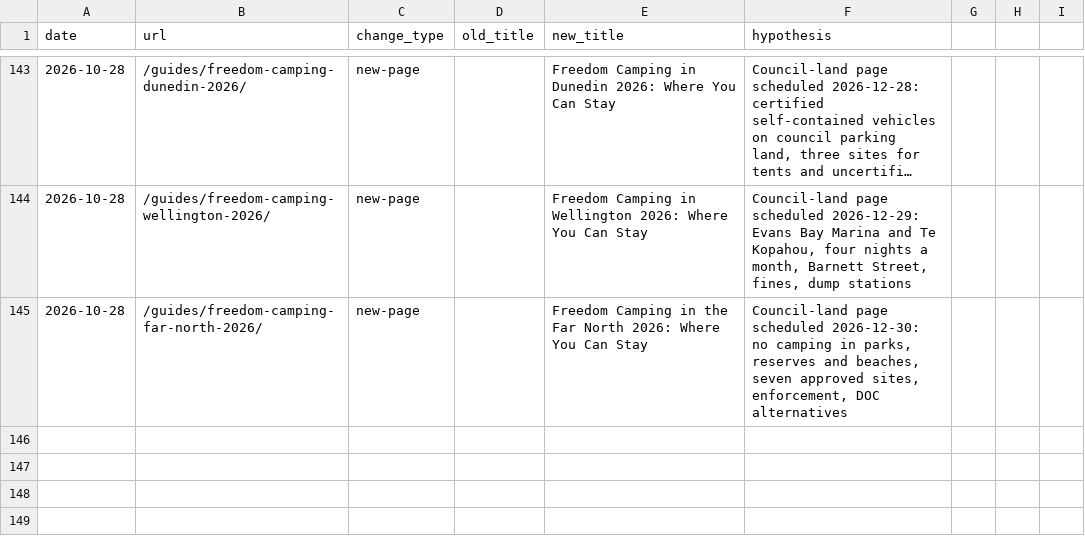
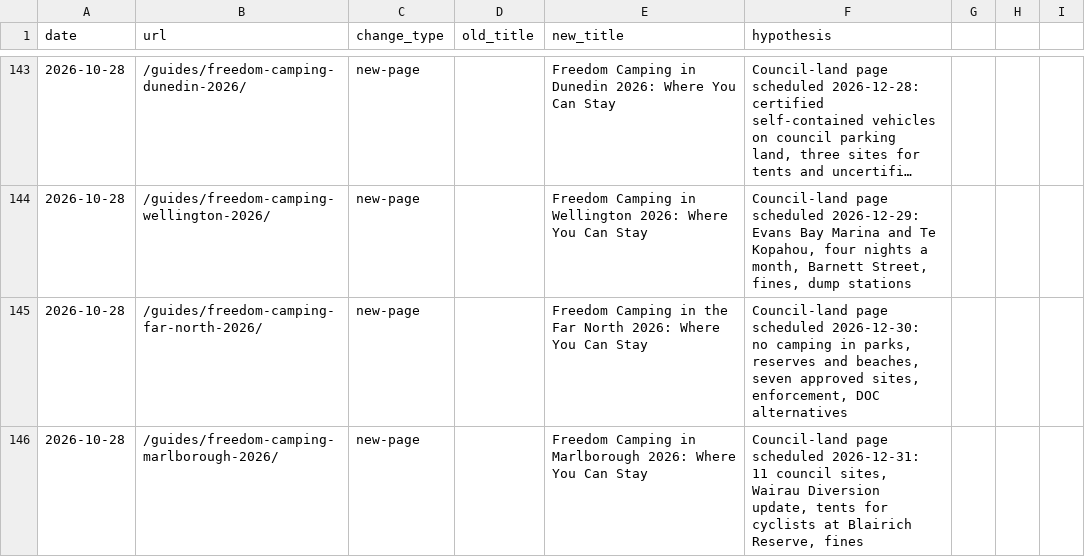
Before and after one commit to CristianRus4/kiwicamping-web, a CSV file: docs/growth/changelog.csv, drawn as a sheet; only a part is shown, gaps mark what is left out; long unchanged cells end in ….

```diff
--- a/docs/growth/changelog.csv
+++ b/docs/growth/changelog.csv
@@ -145 +145,2 @@ date,url,change_type,old_title,new_title,hypothesis
 2026-10-28,/guides/freedom-camping-far-north-2026/,new-page,,Freedom Camping in the Far North 2026: Where You Can Stay,"Council-land page scheduled 2026-12-30: no camping in parks, reserves and beaches, seven approved sites, enforcement, DOC alternatives"
+2026-10-28,/guides/freedom-camping-marlborough-2026/,new-page,,Freedom Camping in Marlborough 2026: Where You Can Stay,"Council-land page scheduled 2026-12-31: 11 council sites, Wairau Diversion update, tents for cyclists at Blairich Reserve, fines"
```
Also changed, not shown: docs/growth/audit/keyword-map.csv, 11 other files.
